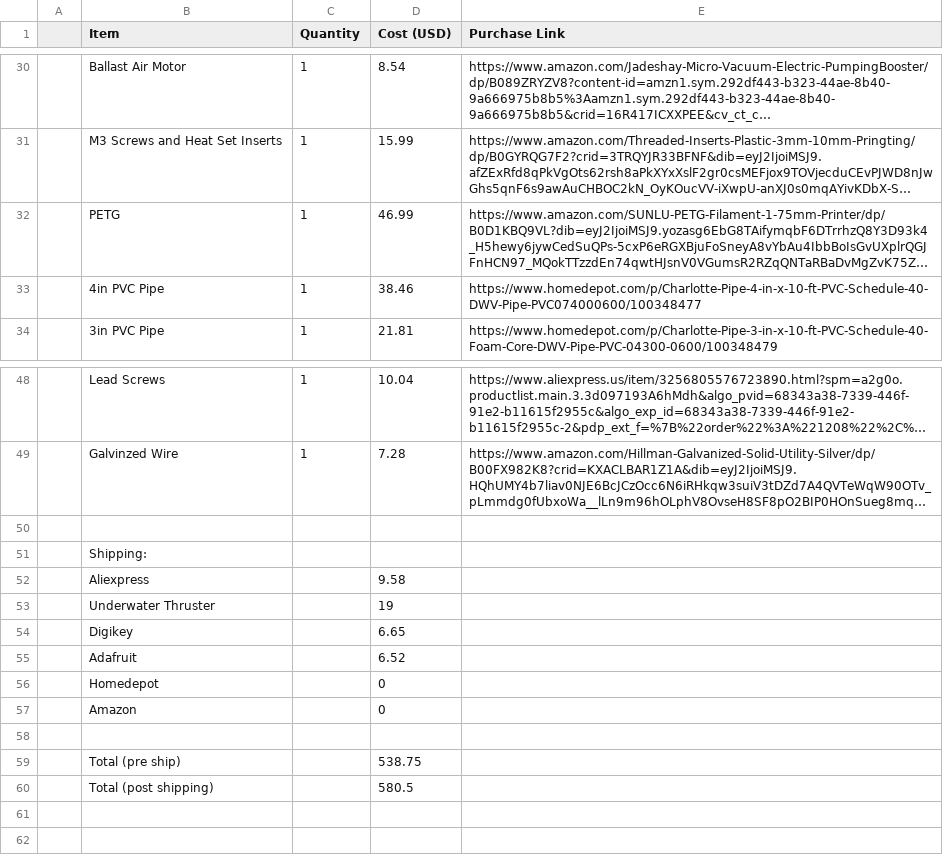
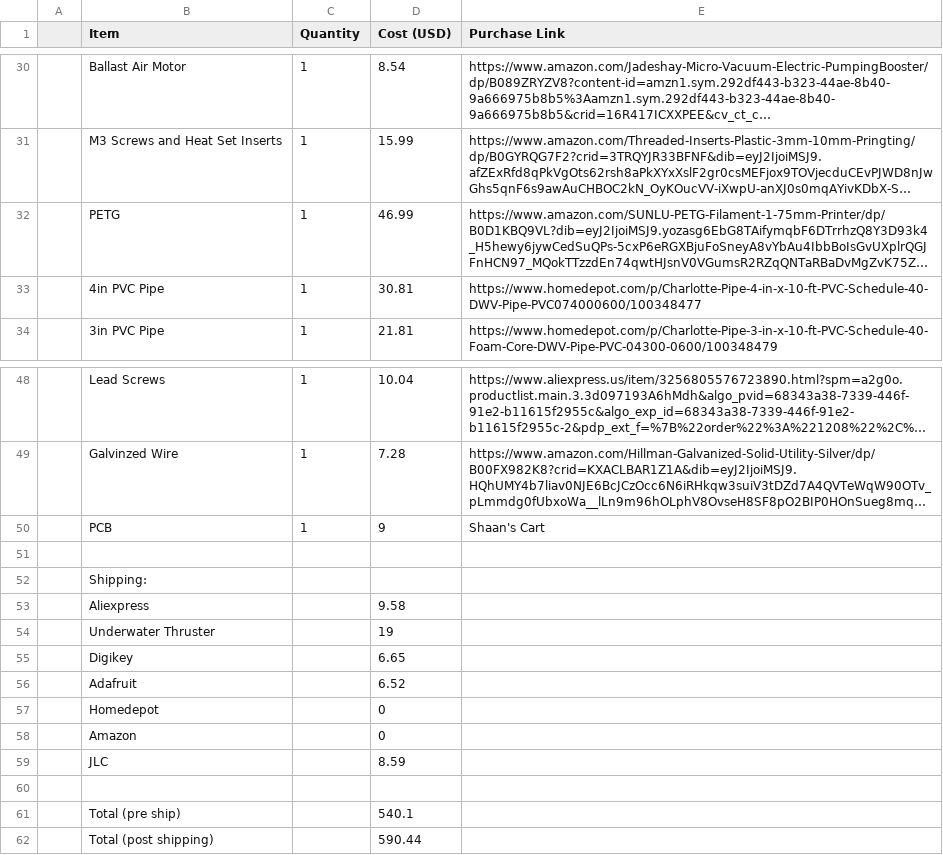
Before and after one commit to DinosaurPotato534/Unflying-Fish, a CSV file: BOM.csv, drawn as a sheet; only a part is shown, gaps mark what is left out; long unchanged cells end in …; addresses are those after the commit; the diff names each change by its address in the sheet, - before the commit and + after, or states it on an @@ line.

Commit message:
fixed Bom

```diff
--- a/BOM.csv
+++ b/BOM.csv
-D33 (Cost (USD)): 38.46
+D33 (Cost (USD)): 30.81
+row 50:  | PCB | 1 | 9 | Shaan's Cart
+row 59:  | JLC |  | 8.59
-D61 (Cost (USD)): 538.75
+D61 (Cost (USD)): 540.1
-D62 (Cost (USD)): 580.5
+D62 (Cost (USD)): 590.44
```
